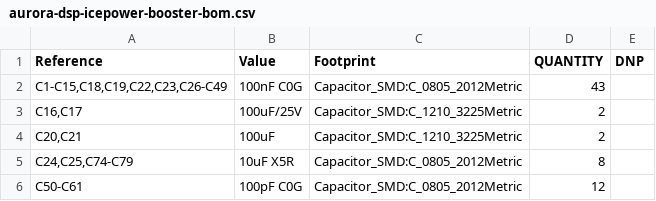
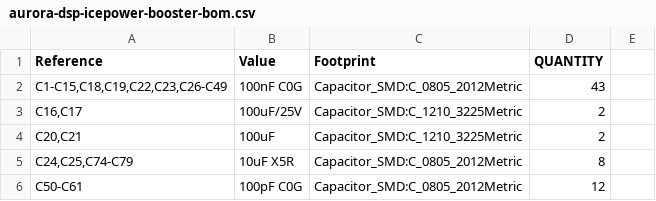
Before and after one commit to jpsamuelson/aurora-icepower-booster, a CSV file: production/assembly/aurora-dsp-icepower-booster-bom.csv, drawn as a sheet; only a part is shown; the diff names each change by its address in the sheet, - before the commit and + after, or states it on an @@ line.

```diff
--- a/production/assembly/aurora-dsp-icepower-booster-bom.csv
+++ b/production/assembly/aurora-dsp-icepower-booster-bom.csv
-E1: DNP
+E1: (empty)
```
Also changed, not shown: production/assembly/aurora-dsp-icepower-booster-pos.csv, 21 other files.
